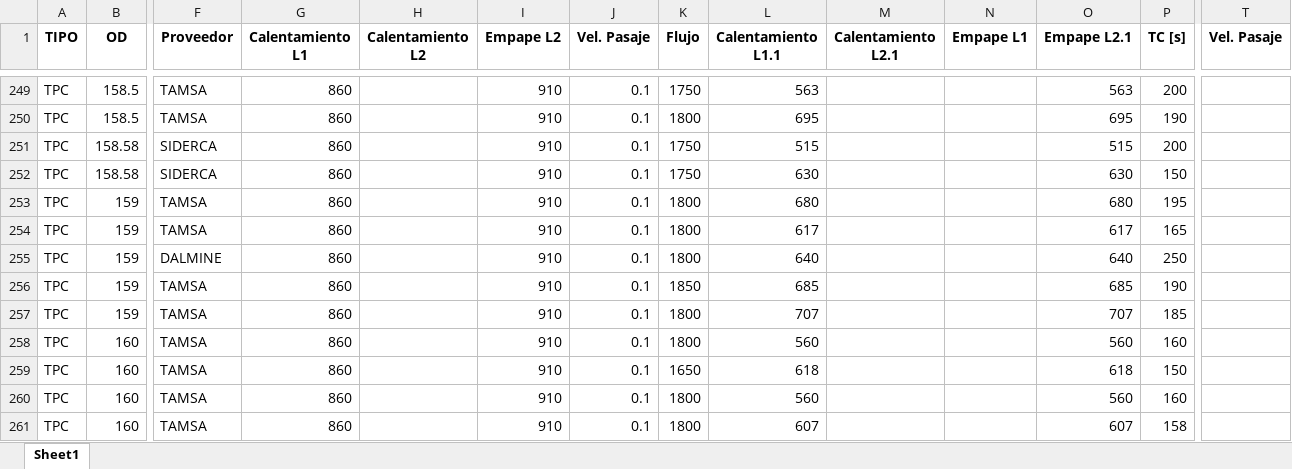
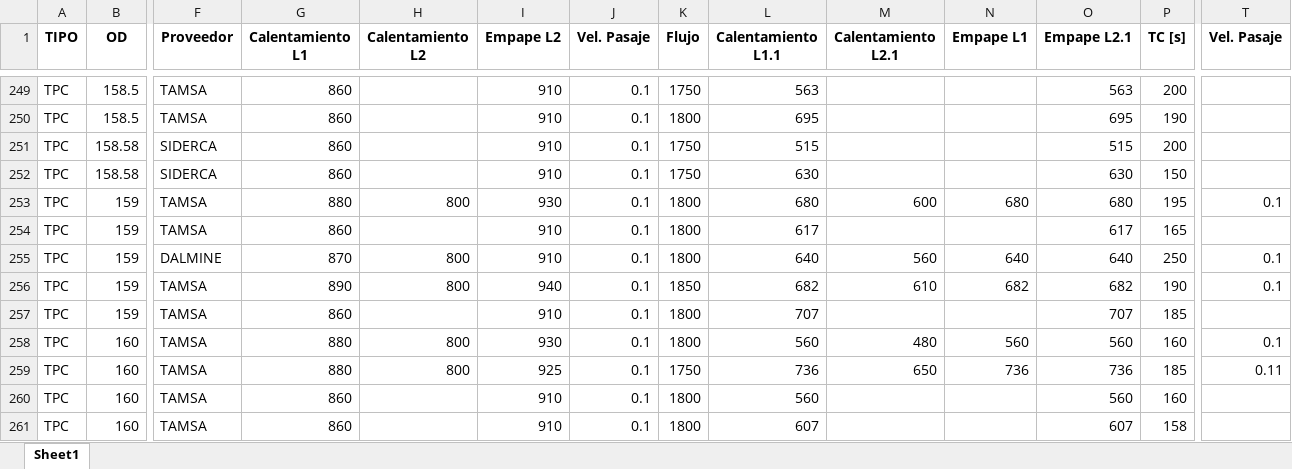
Before and after one commit to Tupap1/excelmanipulationtest, an Excel workbook: template.xlsx, sheet Sheet1, drawn as a sheet; only a part is shown, gaps mark what is left out; values as stored, in another font and other column widths than the file's, no borders; the diff covers the shown part only; the diff names each change by its address in the sheet, - before the commit and + after, or states it on an @@ line.

```diff
--- a/template.xlsx (sheet Sheet1)
+++ b/template.xlsx (sheet Sheet1)
-G253 (Calentamiento L1): 860
+G253 (Calentamiento L1): 880
-H253 (Calentamiento L2): (empty)
+H253 (Calentamiento L2): 800
-I253 (Empape L2): 910
+I253 (Empape L2): 930
-M253 (Calentamiento L2.1): (empty)
+M253 (Calentamiento L2.1): 600
-N253 (Empape L1): (empty)
+N253 (Empape L1): 680
-T253 (Vel. Pasaje): (empty)
+T253 (Vel. Pasaje): 0.1
-G255 (Calentamiento L1): 860
+G255 (Calentamiento L1): 870
-H255:H256 (Calentamiento L2): (empty)
+H255:H256 (Calentamiento L2): 800
-M255 (Calentamiento L2.1): (empty)
+M255 (Calentamiento L2.1): 560
-N255 (Empape L1): (empty)
+N255 (Empape L1): 640
-T255:T256 (Vel. Pasaje): (empty)
+T255:T256 (Vel. Pasaje): 0.1
-G256 (Calentamiento L1): 860
+G256 (Calentamiento L1): 890
-I256 (Empape L2): 910
+I256 (Empape L2): 940
-L256 (Calentamiento L1.1): 685
+L256 (Calentamiento L1.1): 682
-M256 (Calentamiento L2.1): (empty)
+M256 (Calentamiento L2.1): 610
-N256 (Empape L1): (empty)
+N256 (Empape L1): 682
-O256 (Empape L2.1): 685
+O256 (Empape L2.1): 682
-G258:G259 (Calentamiento L1): 860
+G258:G259 (Calentamiento L1): 880
-H258:H259 (Calentamiento L2): (empty)
+H258:H259 (Calentamiento L2): 800
-I258 (Empape L2): 910
+I258 (Empape L2): 930
-M258 (Calentamiento L2.1): (empty)
+M258 (Calentamiento L2.1): 480
-N258 (Empape L1): (empty)
+N258 (Empape L1): 560
-T258 (Vel. Pasaje): (empty)
+T258 (Vel. Pasaje): 0.1
-I259 (Empape L2): 910
+I259 (Empape L2): 925
-K259 (Flujo): 1650
+K259 (Flujo): 1750
-L259 (Calentamiento L1.1): 618
+L259 (Calentamiento L1.1): 736
-M259 (Calentamiento L2.1): (empty)
+M259 (Calentamiento L2.1): 650
-N259 (Empape L1): (empty)
+N259 (Empape L1): 736
-O259 (Empape L2.1): 618
+O259 (Empape L2.1): 736
-P259 (TC [s]): 150
+P259 (TC [s]): 185
-T259 (Vel. Pasaje): (empty)
+T259 (Vel. Pasaje): 0.11
```
Also changed, not shown: 1 added row, 1 removed row and 637 edited cells elsewhere in this sheet, 8 other files.
